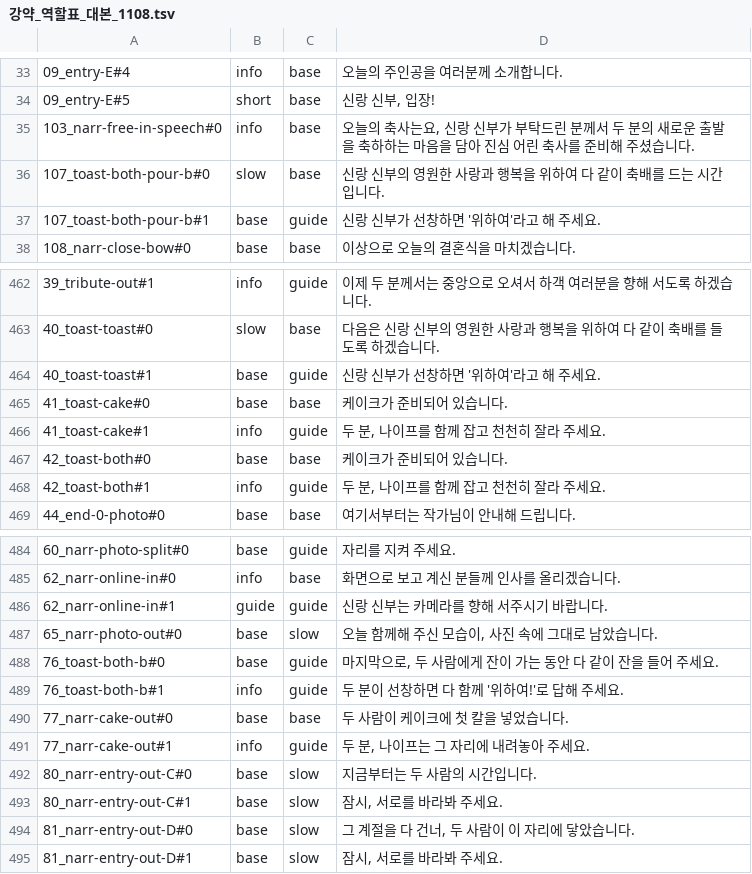
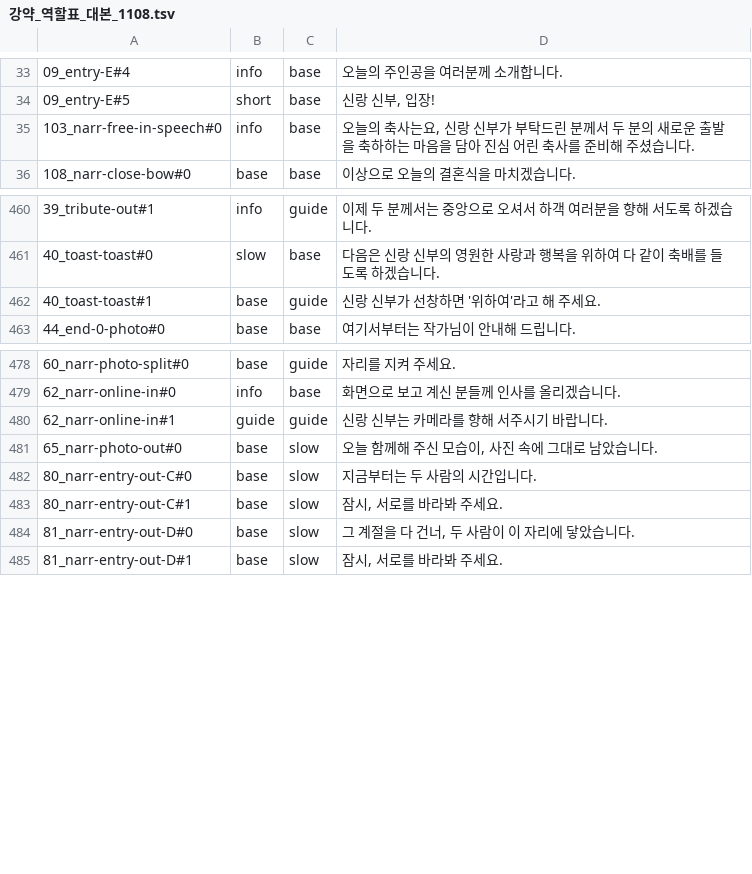
Before and after one commit to gtrddrt7706-cpu/momentedit-site, a TSV file: assets/audio/_src/_layers/강약_역할표_대본_1108.tsv, drawn as a sheet; only a part is shown, gaps mark what is left out.

```diff
--- a/assets/audio/_src/_layers/강약_역할표_대본_1108.tsv
+++ b/assets/audio/_src/_layers/강약_역할표_대본_1108.tsv
@@ -35,4 +35,2 @@
 103_narr-free-in-speech#0	info	base	오늘의 축사는요, 신랑 신부가 부탁드린 분께서 두 분의 새로운 출발을 축하하는 마음을 담아 진심 어린 축사를 준비해 주셨습니다.
-107_toast-both-pour-b#0	slow	base	신랑 신부의 영원한 사랑과 행복을 위하여 다 같이 축배를 드는 시간입니다.
-107_toast-both-pour-b#1	base	guide	신랑 신부가 선창하면 '위하여'라고 해 주세요.
 108_narr-close-bow#0	base	base	이상으로 오늘의 결혼식을 마치겠습니다.
@@ -464,6 +462,2 @@
 40_toast-toast#1	base	guide	신랑 신부가 선창하면 '위하여'라고 해 주세요.
-41_toast-cake#0	base	base	케이크가 준비되어 있습니다.
-41_toast-cake#1	info	guide	두 분, 나이프를 함께 잡고 천천히 잘라 주세요.
-42_toast-both#0	base	base	케이크가 준비되어 있습니다.
-42_toast-both#1	info	guide	두 분, 나이프를 함께 잡고 천천히 잘라 주세요.
 44_end-0-photo#0	base	base	여기서부터는 작가님이 안내해 드립니다.
@@ -487,6 +481,2 @@
 65_narr-photo-out#0	base	slow	오늘 함께해 주신 모습이, 사진 속에 그대로 남았습니다.
-76_toast-both-b#0	base	guide	마지막으로, 두 사람에게 잔이 가는 동안 다 같이 잔을 들어 주세요.
-76_toast-both-b#1	info	guide	두 분이 선창하면 다 함께 '위하여!'로 답해 주세요.
-77_narr-cake-out#0	base	base	두 사람이 케이크에 첫 칼을 넣었습니다.
-77_narr-cake-out#1	info	guide	두 분, 나이프는 그 자리에 내려놓아 주세요.
 80_narr-entry-out-C#0	base	slow	지금부터는 두 사람의 시간입니다.
```
Also changed, not shown: assets/audio/_src/_layers/빠르기표_최종_1109.tsv, docs/plans/식순연구/층_대상목록_1108.tsv, 40 other files.
